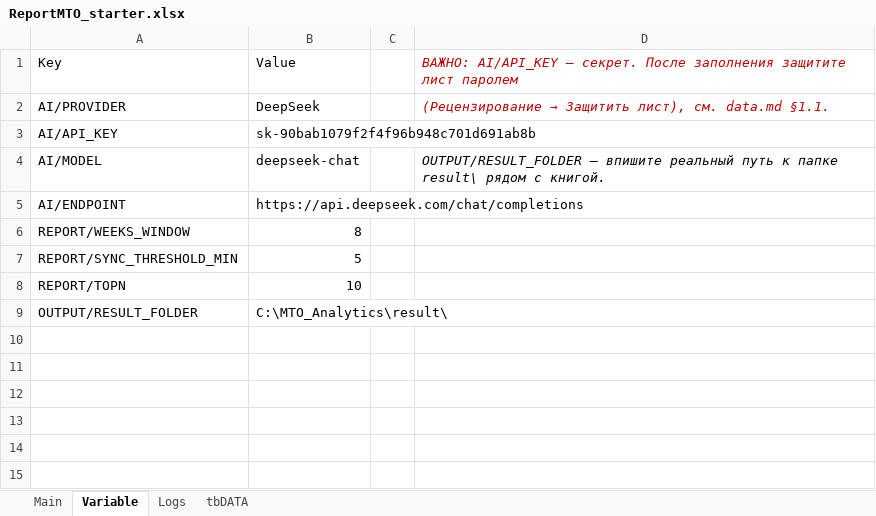
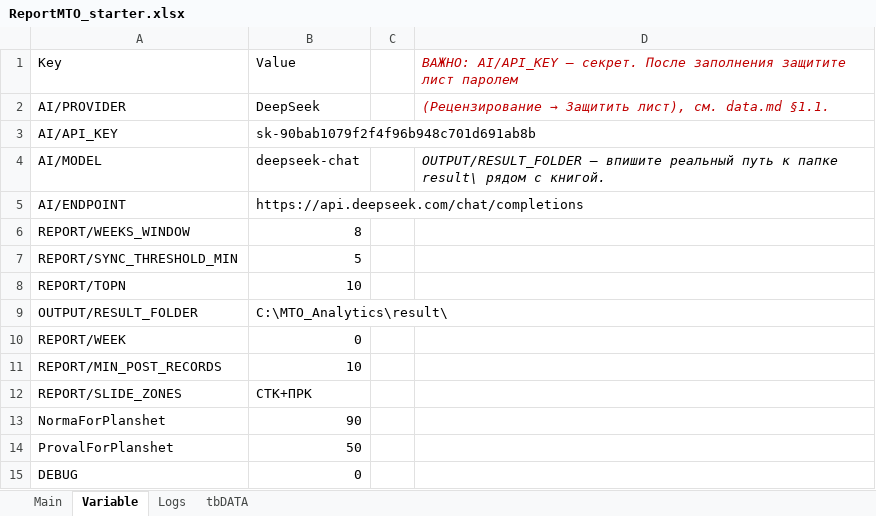
Before and after one commit to soldatovde1979-ai/ReportMTO, an Excel workbook: build/ReportMTO_starter.xlsx, sheet Variable, drawn as a sheet; values as stored, in another font and other column widths than the file's, no borders; table styles not drawn; the diff names each change by its address in the sheet, - before the commit and + after, or states it on an @@ line.

Commit message:
Логирование DEBUG 0/1/2 + внешний журнал ReportMTO_log.txt; фикс M-комментария fnNormalizeFields (загрузка данных); бэкапы install в bak\; реорганизация docs

```diff
--- a/build/ReportMTO_starter.xlsx (sheet Variable)
+++ b/build/ReportMTO_starter.xlsx (sheet Variable)
+row 10: REPORT/WEEK | 0
+row 11: REPORT/MIN_POST_RECORDS | 10
+row 12: REPORT/SLIDE_ZONES | СТК+ПРК
+row 13: NormaForPlanshet | 90
+row 14: ProvalForPlanshet | 50
+row 15: DEBUG | 0
```
Also changed, not shown: build/ReportMTO v7.0.xlsm, 38 other files.
